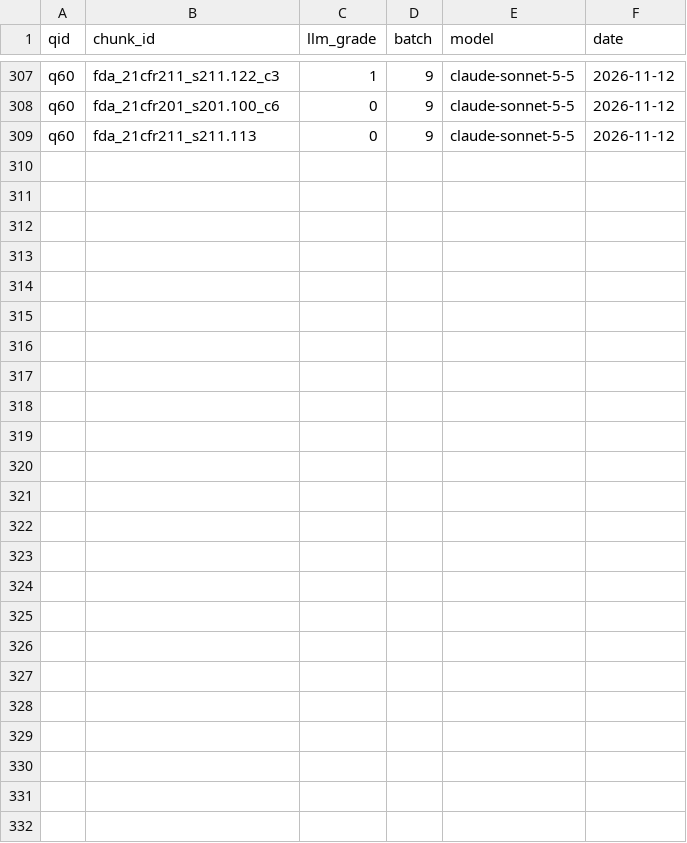
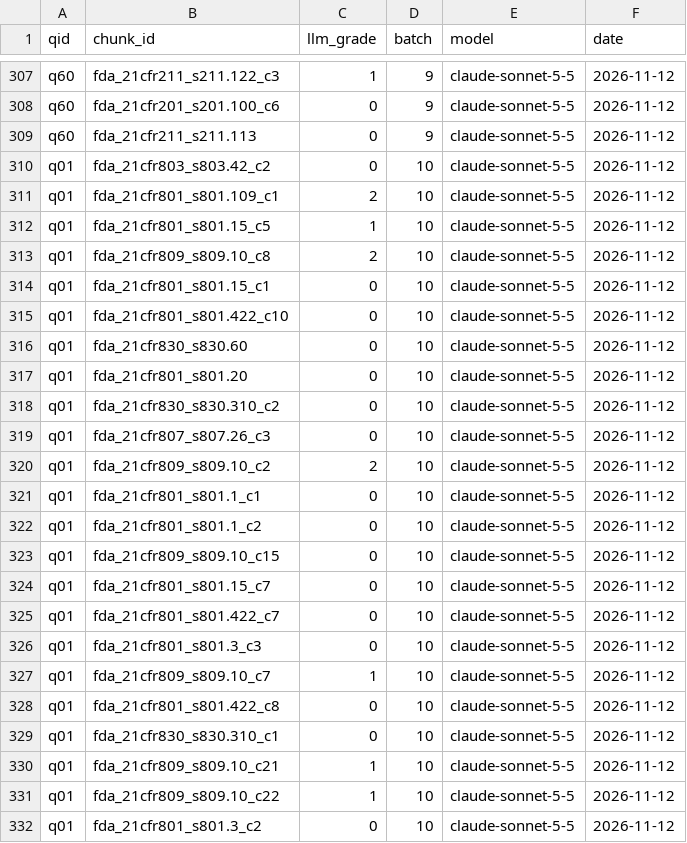
Before and after one commit to paridhik11/labellens, a CSV file: data/eval/pool_t1_llm.csv, drawn as a sheet; only a part is shown, gaps mark what is left out; the diff names each change by its address in the sheet, - before the commit and + after, or states it on an @@ line.

Commit message:
step 12: llm grades batch 10

```diff
--- a/data/eval/pool_t1_llm.csv
+++ b/data/eval/pool_t1_llm.csv
+row 310: q01 | fda_21cfr803_s803.42_c2 | 0 | 10 | claude-sonnet-5-5 | 2026-11-12
+row 311: q01 | fda_21cfr801_s801.109_c1 | 2 | 10 | claude-sonnet-5-5 | 2026-11-12
+row 312: q01 | fda_21cfr801_s801.15_c5 | 1 | 10 | claude-sonnet-5-5 | 2026-11-12
+row 313: q01 | fda_21cfr809_s809.10_c8 | 2 | 10 | claude-sonnet-5-5 | 2026-11-12
+row 314: q01 | fda_21cfr801_s801.15_c1 | 0 | 10 | claude-sonnet-5-5 | 2026-11-12
+row 315: q01 | fda_21cfr801_s801.422_c10 | 0 | 10 | claude-sonnet-5-5 | 2026-11-12
+row 316: q01 | fda_21cfr830_s830.60 | 0 | 10 | claude-sonnet-5-5 | 2026-11-12
+row 317: q01 | fda_21cfr801_s801.20 | 0 | 10 | claude-sonnet-5-5 | 2026-11-12
+row 318: q01 | fda_21cfr830_s830.310_c2 | 0 | 10 | claude-sonnet-5-5 | 2026-11-12
+row 319: q01 | fda_21cfr807_s807.26_c3 | 0 | 10 | claude-sonnet-5-5 | 2026-11-12
+row 320: q01 | fda_21cfr809_s809.10_c2 | 2 | 10 | claude-sonnet-5-5 | 2026-11-12
+row 321: q01 | fda_21cfr801_s801.1_c1 | 0 | 10 | claude-sonnet-5-5 | 2026-11-12
+row 322: q01 | fda_21cfr801_s801.1_c2 | 0 | 10 | claude-sonnet-5-5 | 2026-11-12
+row 323: q01 | fda_21cfr809_s809.10_c15 | 0 | 10 | claude-sonnet-5-5 | 2026-11-12
+row 324: q01 | fda_21cfr801_s801.15_c7 | 0 | 10 | claude-sonnet-5-5 | 2026-11-12
+row 325: q01 | fda_21cfr801_s801.422_c7 | 0 | 10 | claude-sonnet-5-5 | 2026-11-12
+row 326: q01 | fda_21cfr801_s801.3_c3 | 0 | 10 | claude-sonnet-5-5 | 2026-11-12
+row 327: q01 | fda_21cfr809_s809.10_c7 | 1 | 10 | claude-sonnet-5-5 | 2026-11-12
+row 328: q01 | fda_21cfr801_s801.422_c8 | 0 | 10 | claude-sonnet-5-5 | 2026-11-12
+row 329: q01 | fda_21cfr830_s830.310_c1 | 0 | 10 | claude-sonnet-5-5 | 2026-11-12
+row 330: q01 | fda_21cfr809_s809.10_c21 | 1 | 10 | claude-sonnet-5-5 | 2026-11-12
+row 331: q01 | fda_21cfr809_s809.10_c22 | 1 | 10 | claude-sonnet-5-5 | 2026-11-12
+row 332: q01 | fda_21cfr801_s801.3_c2 | 0 | 10 | claude-sonnet-5-5 | 2026-11-12
```
Also changed, not shown: 1 other file.
